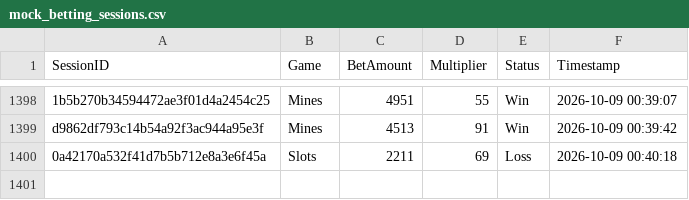
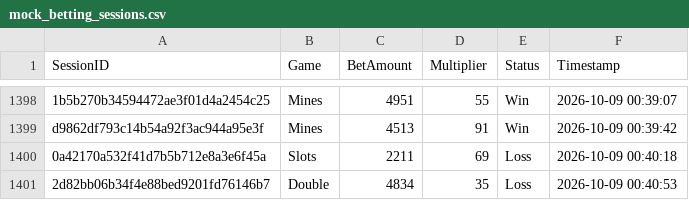
Before and after one commit to brunnojob/bet-admin-dashboard, a CSV file: mock_betting_sessions.csv, drawn as a sheet; only a part is shown, gaps mark what is left out.

Commit message:
﻿test(data): add mock betting session 2d82bb06b34f4e88bed9201fd76146b7
Add a simulated session for dashboard analytics testing.

Co-authored-by: notalkonlyxtc <335617621+notalkonlyxtc@users.noreply.github.com>

```diff
--- a/mock_betting_sessions.csv
+++ b/mock_betting_sessions.csv
@@ -1400 +1400,2 @@ d9862df793c14b54a92f3ac944a95e3f,Mines,4513,91,Win,2026-10-09 00:39:42
 0a42170a532f41d7b5b712e8a3e6f45a,Slots,2211,69,Loss,2026-10-09 00:40:18
+2d82bb06b34f4e88bed9201fd76146b7,Double,4834,35,Loss,2026-10-09 00:40:53
```
